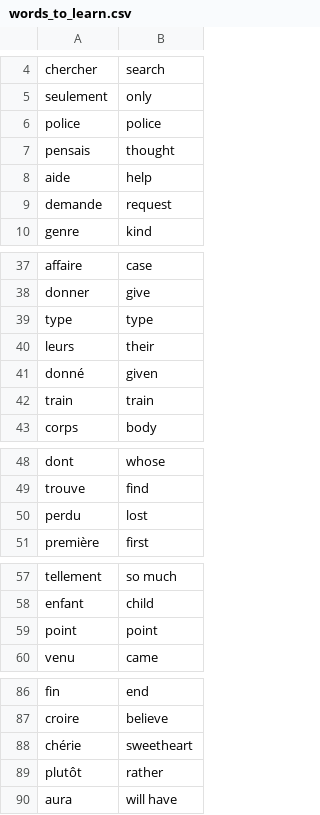
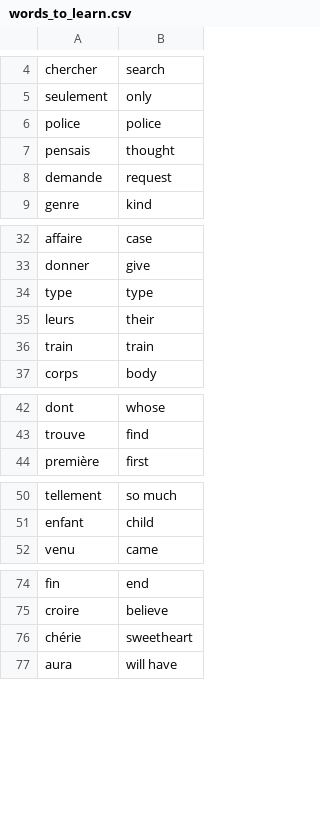
Before and after one commit to ecanro/100DaysOfCode_Python, a CSV file: Day_31/flash-card-project/data/words_to_learn.csv, drawn as a sheet; only a part is shown, gaps mark what is left out; the diff covers the shown part only.

```diff
--- a/Day_31/flash-card-project/data/words_to_learn.csv
+++ b/Day_31/flash-card-project/data/words_to_learn.csv
@@ -7,3 +7,2 @@ police,police
 pensais,thought
-aide,help
 demande,request
@@ -40,3 +35,2 @@ type,type
 leurs,their
-donné,given
 train,train
@@ -49,3 +43,2 @@ dont,whose
 trouve,find
-perdu,lost
 première,first
@@ -58,3 +51,2 @@ tellement,so much
 enfant,child
-point,point
 venu,came
@@ -88,3 +76,2 @@ croire,believe
 chérie,sweetheart
-plutôt,rather
 aura,will have
```
Also changed, not shown: 8 removed rows elsewhere in this file, Day_26/us-states-game_comprehension/states_to_learn.csv, 20 other files.
